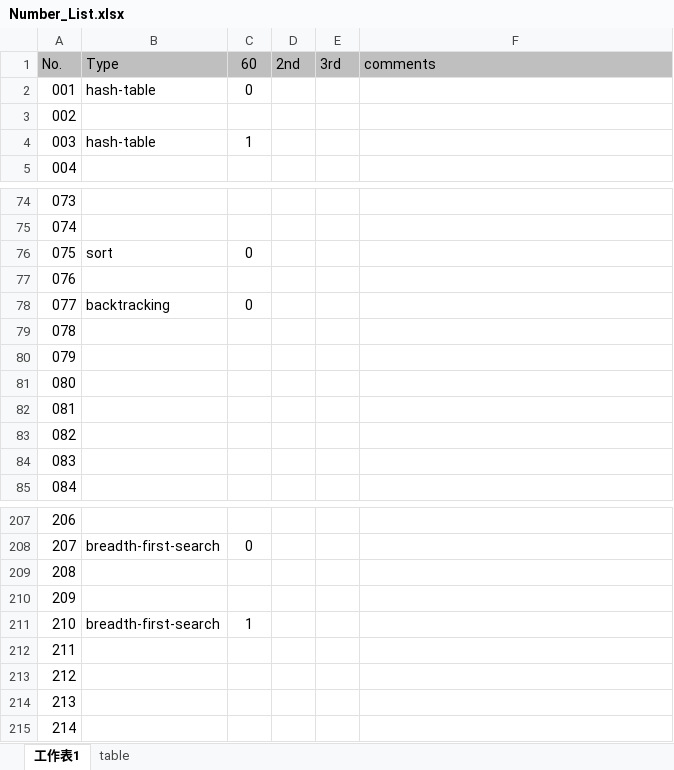
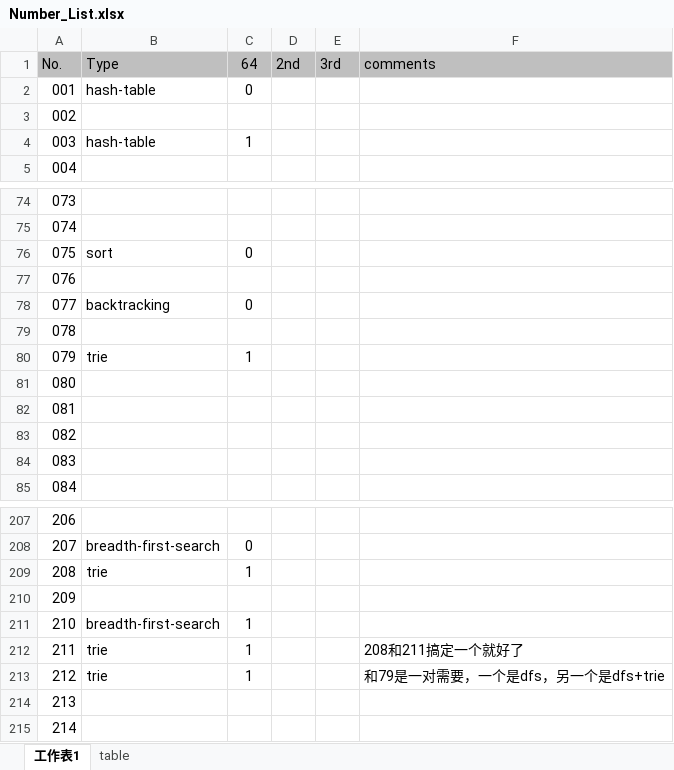
Before and after one commit to vkea95/TrainingStudio, an Excel workbook: src/main/java/leetcode/com/tag/Number_List.xlsx, sheet 工作表1, drawn as a sheet; only a part is shown, gaps mark what is left out; values as stored, in another font and other column widths than the file's, no borders; the diff names each change by its address in the sheet, - before the commit and + after, or states it on an @@ line.

Commit message:
start trie

```diff
--- a/src/main/java/leetcode/com/tag/Number_List.xlsx (sheet 工作表1)
+++ b/src/main/java/leetcode/com/tag/Number_List.xlsx (sheet 工作表1)
-C1: 60
+C1: 64
-B80: (empty)
+B80: trie
-C80: (empty)
+C80: 1
-B209: (empty)
+B209: trie
-C209: (empty)
+C209: 1
-B212:B213: (empty)
+B212:B213: trie
-C212:C213: (empty)
+C212:C213: 1
-F212: (empty)
+F212: 208和211搞定一个就好了
-F213: (empty)
+F213: 和79是一对需要，一个是dfs，另一个是dfs+trie
```
Also changed, not shown: 8 other files.
